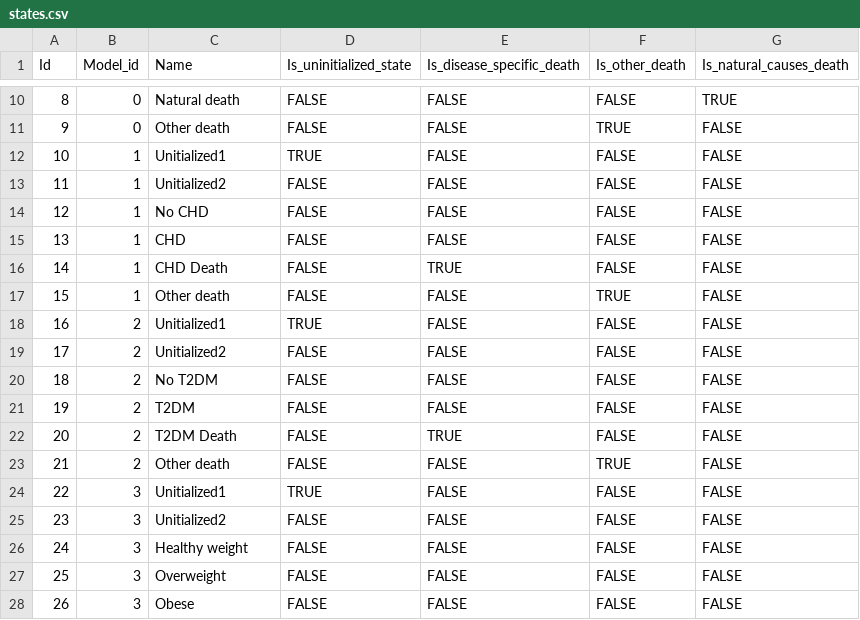
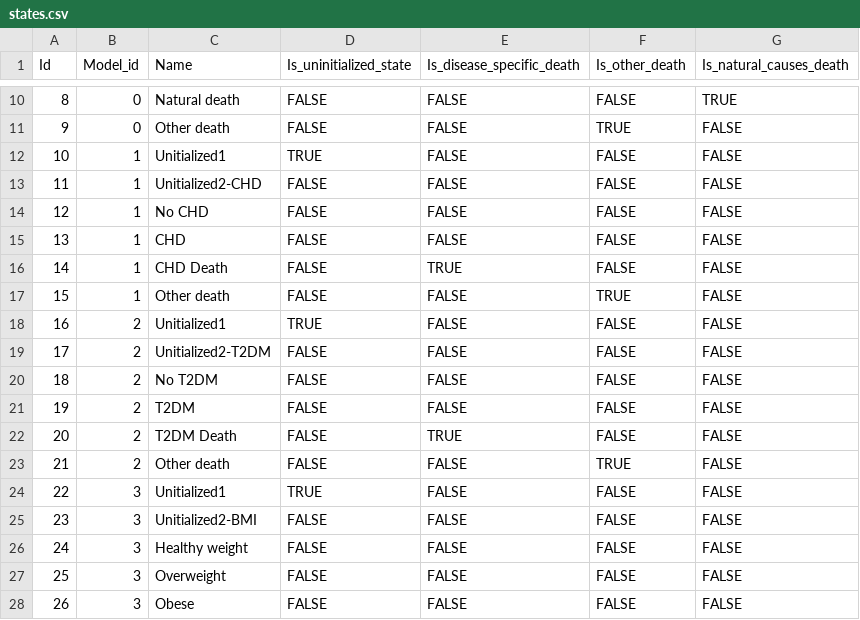
Before and after one commit to alexgoodell/go-mdism, a CSV file: inputs/example/states.csv, drawn as a sheet; only a part is shown, gaps mark what is left out.

```diff
--- a/inputs/example/states.csv
+++ b/inputs/example/states.csv
@@ -12,3 +12,3 @@ Id,Model_id,Name,Is_uninitialized_state,Is_disease_specific_death,Is_other_death
 10,1,Unitialized1,TRUE,FALSE,FALSE,FALSE
-11,1,Unitialized2,FALSE,FALSE,FALSE,FALSE
+11,1,Unitialized2-CHD,FALSE,FALSE,FALSE,FALSE
 12,1,No CHD,FALSE,FALSE,FALSE,FALSE
@@ -18,3 +18,3 @@ Id,Model_id,Name,Is_uninitialized_state,Is_disease_specific_death,Is_other_death
 16,2,Unitialized1,TRUE,FALSE,FALSE,FALSE
-17,2,Unitialized2,FALSE,FALSE,FALSE,FALSE
+17,2,Unitialized2-T2DM,FALSE,FALSE,FALSE,FALSE
 18,2,No T2DM,FALSE,FALSE,FALSE,FALSE
@@ -24,3 +24,3 @@ Id,Model_id,Name,Is_uninitialized_state,Is_disease_specific_death,Is_other_death
 22,3,Unitialized1,TRUE,FALSE,FALSE,FALSE
-23,3,Unitialized2,FALSE,FALSE,FALSE,FALSE
+23,3,Unitialized2-BMI,FALSE,FALSE,FALSE,FALSE
 24,3,Healthy weight,FALSE,FALSE,FALSE,FALSE
```
Also changed, not shown: output/state_populations.csv, 10 other files.
